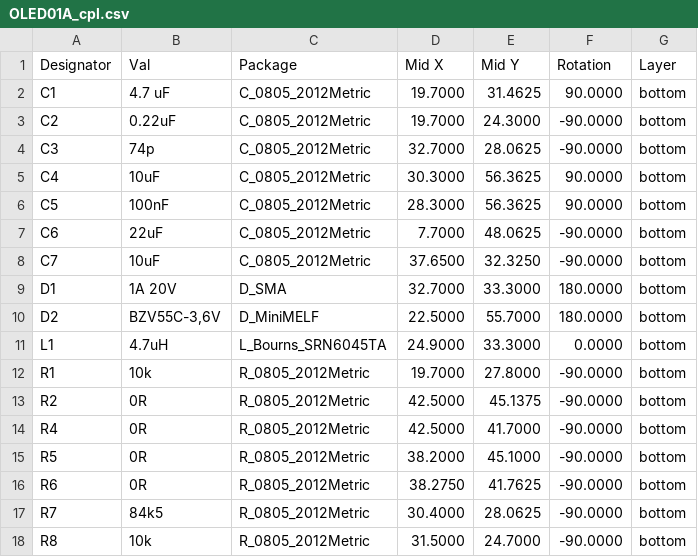
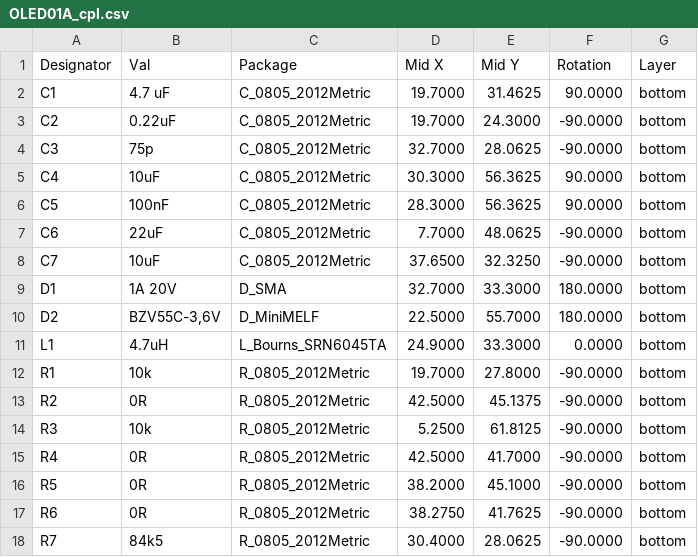
Before and after one commit to mlab-modules/OLED01, a CSV file: hw/cam_profi/PnP/OLED01A_cpl.csv, drawn as a sheet; only a part is shown; the shorter side is filled out with more unchanged rows.

```diff
--- a/hw/cam_profi/PnP/OLED01A_cpl.csv
+++ b/hw/cam_profi/PnP/OLED01A_cpl.csv
@@ -3,3 +3,3 @@ Designator,Val,Package,Mid X,Mid Y,Rotation,Layer
 "C2","0.22uF","C_0805_2012Metric",19.7000,24.3000,-90.0000,bottom
-"C3","74p","C_0805_2012Metric",32.7000,28.0625,-90.0000,bottom
+"C3","75p","C_0805_2012Metric",32.7000,28.0625,-90.0000,bottom
 "C4","10uF","C_0805_2012Metric",30.3000,56.3625,90.0000,bottom
@@ -13,2 +13,3 @@ Designator,Val,Package,Mid X,Mid Y,Rotation,Layer
 "R2","0R","R_0805_2012Metric",42.5000,45.1375,-90.0000,bottom
+"R3","10k","R_0805_2012Metric",5.2500,61.8125,-90.0000,bottom
 "R4","0R","R_0805_2012Metric",42.5000,41.7000,-90.0000,bottom
```
Also changed, not shown: hw/cam_profi/OLED01A-both_pos.csv, 29 other files.
